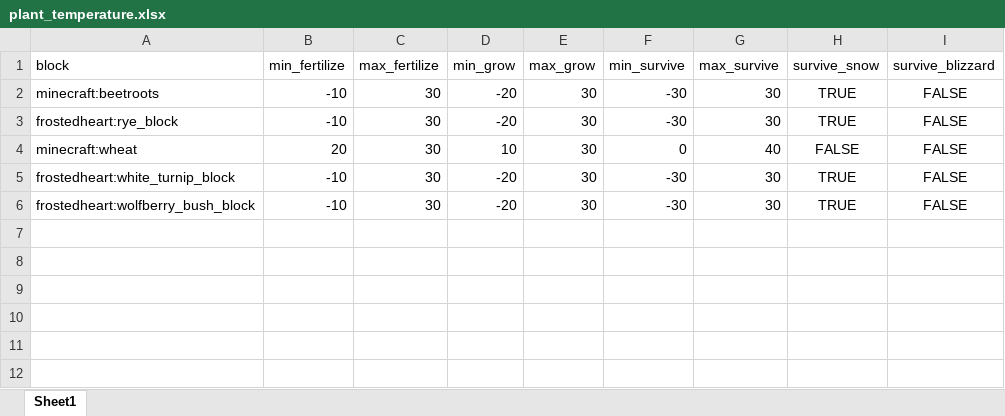
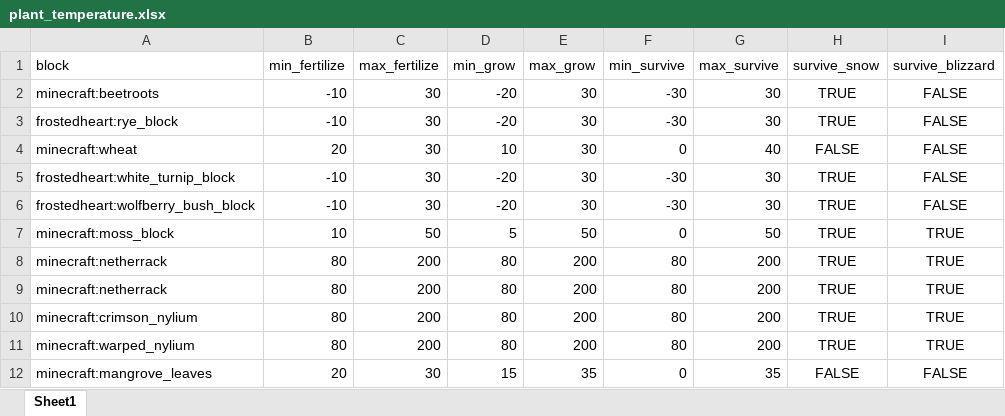
Before and after one commit to TeamMoegMC/FrostedHeart, an Excel workbook: src/datagen/resources/data/frostedheart/data/plant_temperature.xlsx, sheet Sheet1, drawn as a sheet; values as stored, in another font and other column widths than the file's, no borders; the diff names each change by its address in the sheet, - before the commit and + after, or states it on an @@ line.

```diff
--- a/src/datagen/resources/data/frostedheart/data/plant_temperature.xlsx (sheet Sheet1)
+++ b/src/datagen/resources/data/frostedheart/data/plant_temperature.xlsx (sheet Sheet1)
+row 7: minecraft:moss_block | 10 | 50 | 5 | 50 | 0 | 50 | TRUE | TRUE
+row 8: minecraft:netherrack | 80 | 200 | 80 | 200 | 80 | 200 | TRUE | TRUE
+row 9: minecraft:netherrack | 80 | 200 | 80 | 200 | 80 | 200 | TRUE | TRUE
+row 10: minecraft:crimson_nylium | 80 | 200 | 80 | 200 | 80 | 200 | TRUE | TRUE
+row 11: minecraft:warped_nylium | 80 | 200 | 80 | 200 | 80 | 200 | TRUE | TRUE
+row 12: minecraft:mangrove_leaves | 20 | 30 | 15 | 35 | 0 | 35 | FALSE | FALSE
```
Also changed, not shown: 1 other file.
